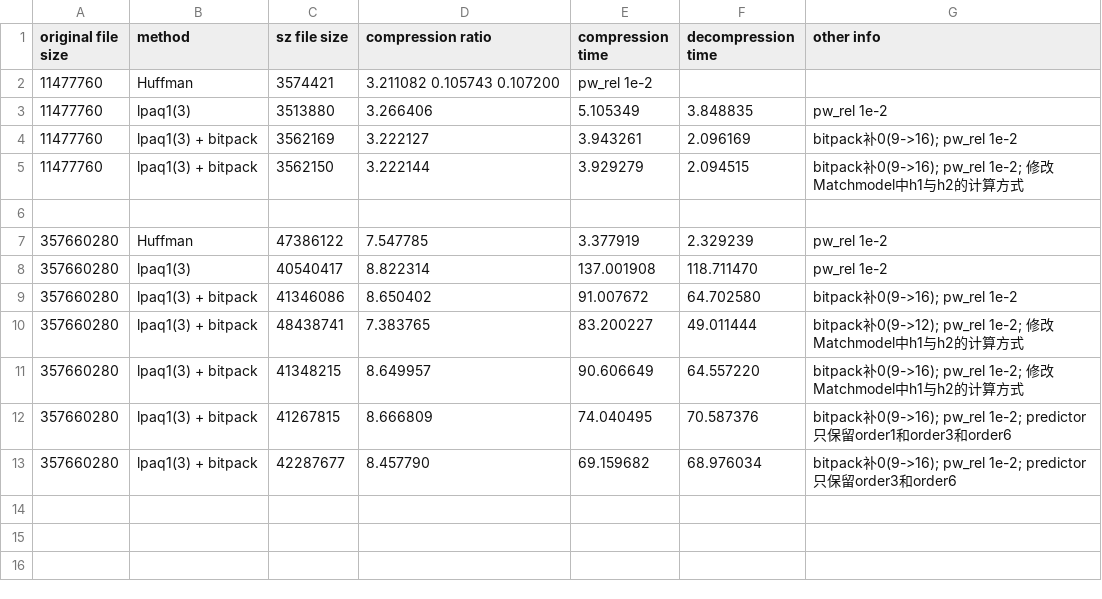
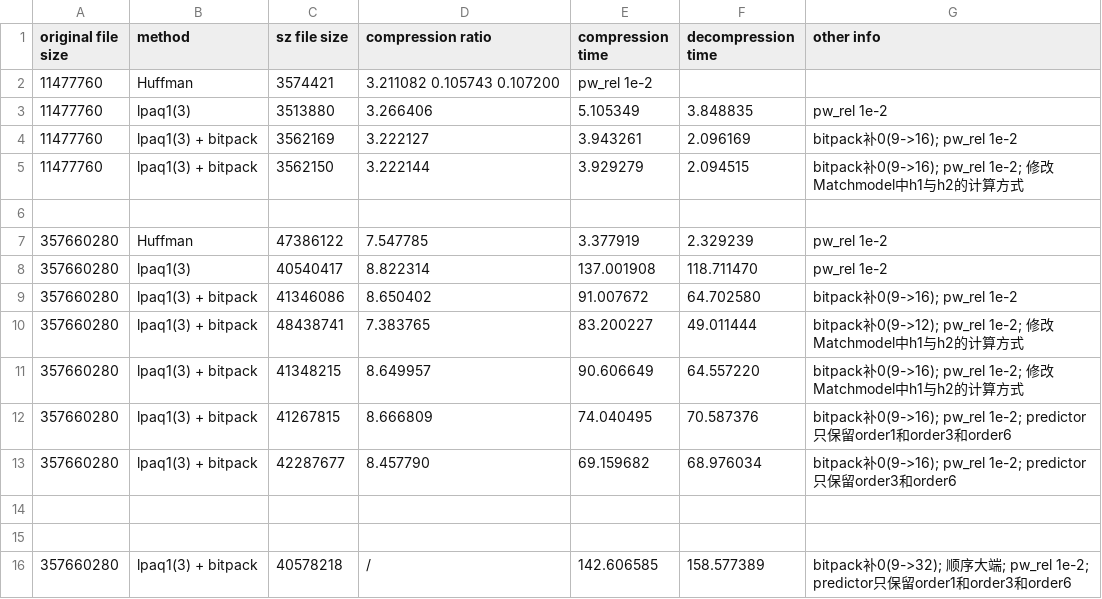
Before and after one commit to OceanCT/SZ, a CSV file: res.csv, drawn as a sheet.

```diff
--- a/res.csv
+++ b/res.csv
@@ -13 +13,4 @@ original file size, method, sz file size, compression ratio, compression time, d
 357660280, lpaq1(3) + bitpack, 42287677, 8.457790,  69.159682,  68.976034, bitpack补0(9->16); pw_rel 1e-2; predictor只保留order3和order6
+
+
+357660280, lpaq1(3) + bitpack, 40578218, /, 142.606585, 158.577389, bitpack补0(9->32); 顺序大端; pw_rel 1e-2; predictor只保留order1和order3和order6
```
Also changed, not shown: 6 other files.
